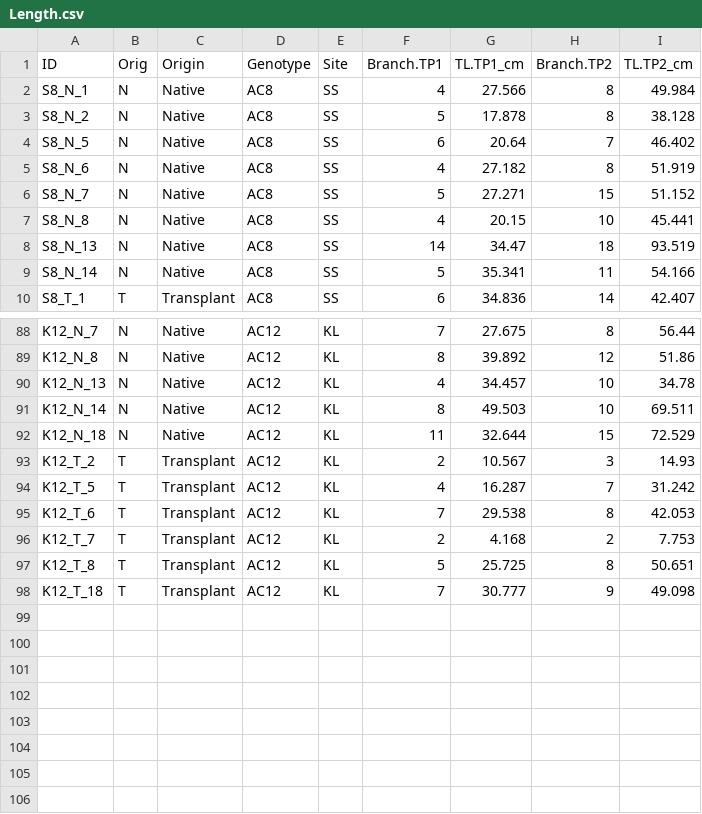
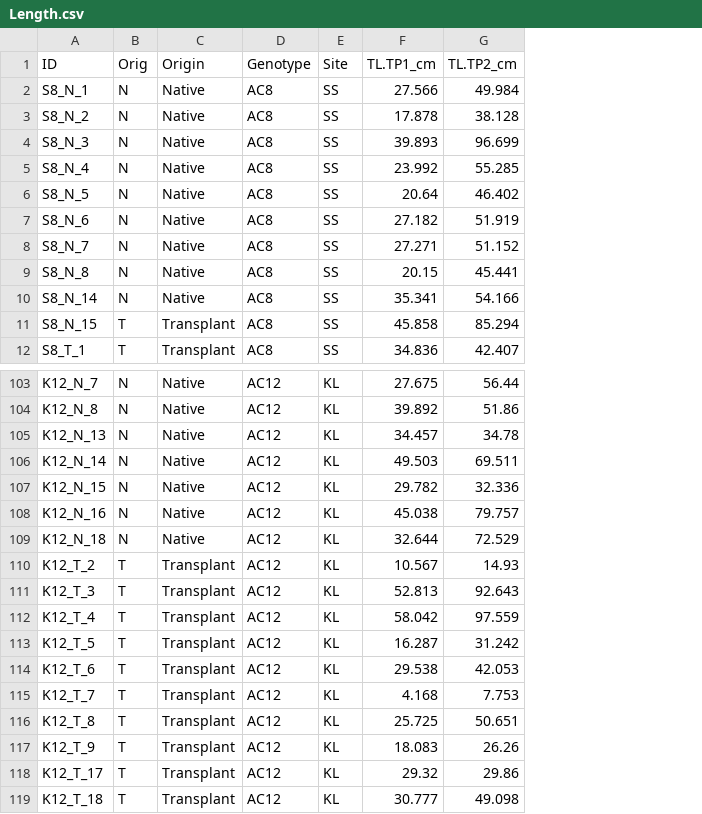
Before and after one commit to eelabfiu/Bonaire_memory, a CSV file: Data/Length.csv, drawn as a sheet; only a part is shown, gaps mark what is left out; removed rows and columns are numbered as before the commit, all else as after; the diff covers the shown part only; the diff names each change by its address in the sheet, - before the commit and + after, or states it on an @@ line.

Commit message:
Updating length file for even sample size

```diff
--- a/Data/Length.csv
+++ b/Data/Length.csv
-column F (Branch.TP1), rows 2-7: 4 | 5 | 6 | 4 | 5 | 4; rows 9-10: 5 | 6; rows 88-98: 7 | 8 | 4 | 8 | 11 | 2 | 4 | 7 | 2 | 5 | 7
-column H (Branch.TP2), rows 2-7: 8 | 8 | 7 | 8 | 15 | 10; rows 9-10: 11 | 14; rows 88-98: 8 | 12 | 10 | 10 | 15 | 3 | 7 | 8 | 2 | 8 | 9
+row 4: S8_N_3 | N | Native | AC8 | SS | 39.893 | 96.699
+row 5: S8_N_4 | N | Native | AC8 | SS | 23.992 | 55.285
-row 8: S8_N_13 | N | Native | AC8 | SS | 14 | 34.47 | 18 | 93.519
+row 11: S8_N_15 | T | Transplant | AC8 | SS | 45.858 | 85.294
+row 107: K12_N_15 | N | Native | AC12 | KL | 29.782 | 32.336
+row 108: K12_N_16 | N | Native | AC12 | KL | 45.038 | 79.757
+row 111: K12_T_3 | T | Transplant | AC12 | KL | 52.813 | 92.643
+row 112: K12_T_4 | T | Transplant | AC12 | KL | 58.042 | 97.559
+row 117: K12_T_9 | T | Transplant | AC12 | KL | 18.083 | 26.26
+row 118: K12_T_17 | T | Transplant | AC12 | KL | 29.32 | 29.86
```
Also changed, not shown: 14 added rows, 1 removed row and 2 edited cells elsewhere in this file.
